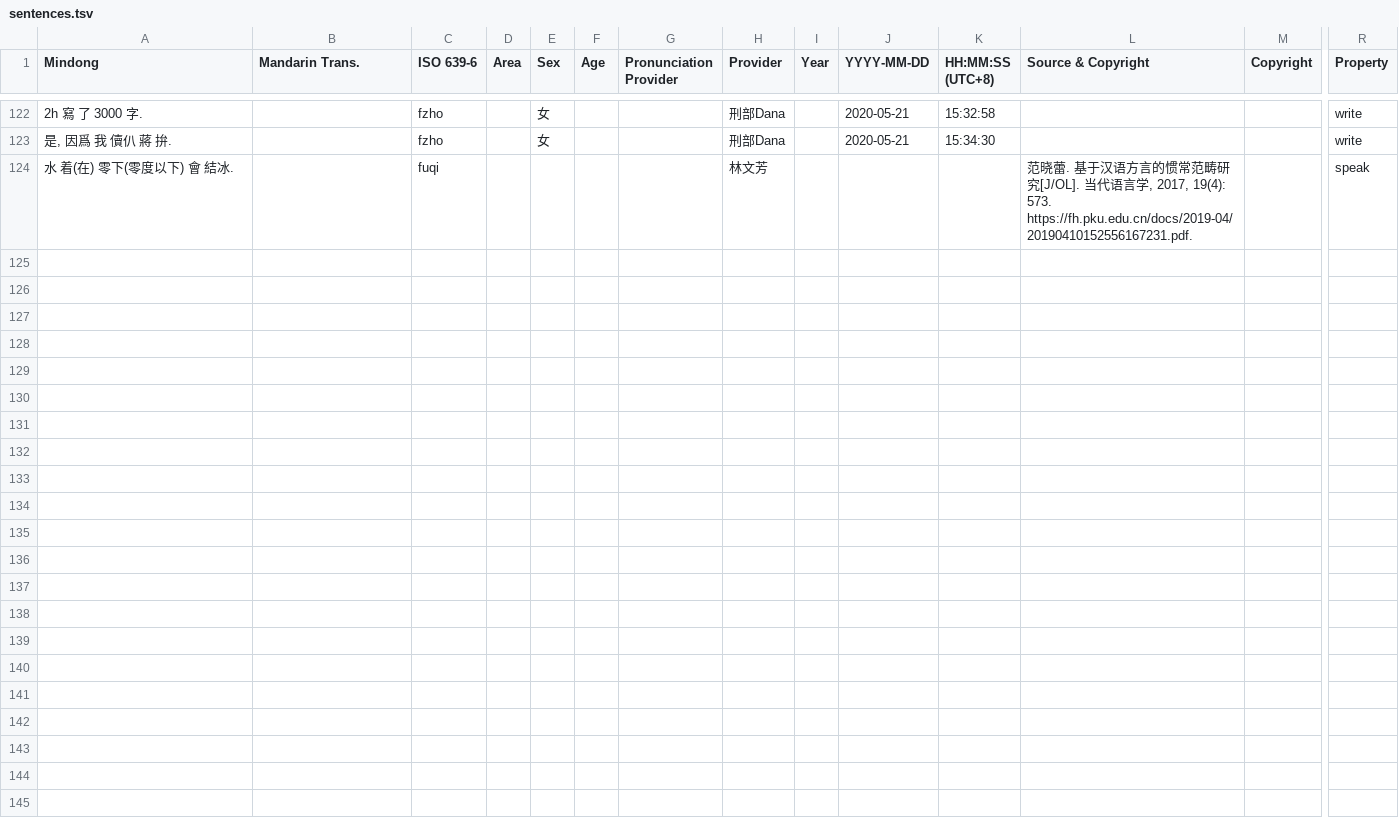
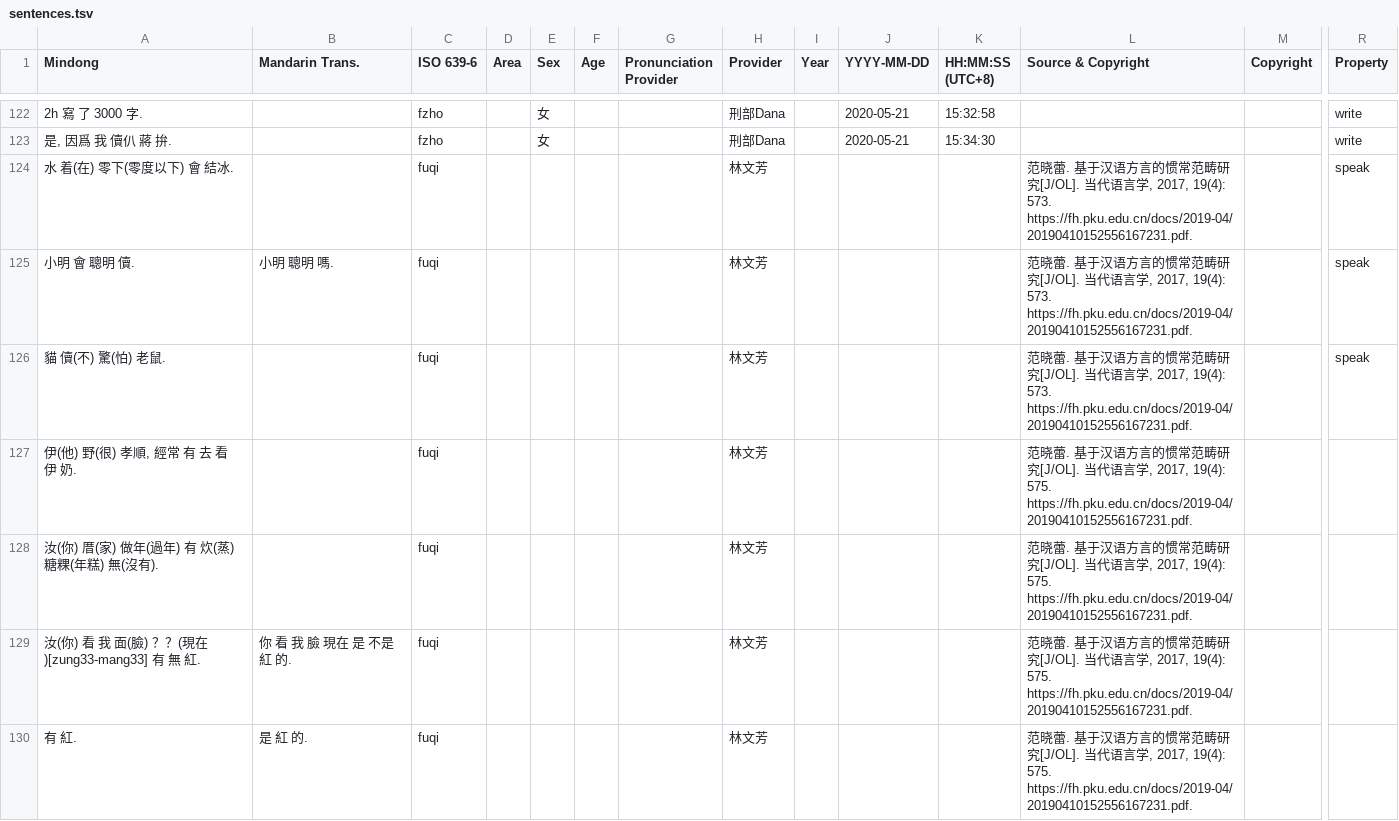
Before and after one commit to MindongLab/cdo-corpus, a TSV file: sentences.tsv, drawn as a sheet; only a part is shown, gaps mark what is left out; rows hold the shown columns only; the diff names each change by its address in the sheet, - before the commit and + after, or states it on an @@ line.

Commit message:
Update sentences.tsv

```diff
--- a/sentences.tsv
+++ b/sentences.tsv
+row 125: 小明 會 聰明 儥. | 小明 聰明 嗎. | fuqi |  |  |  |  | 林文芳 |  |  |  | 范晓蕾. 基于汉语方言的惯常范畴研究[J/OL]. 当代语言学, 2017, 19(4): 573. https://fh.pku.edu.cn/docs/2019-04/20190410152556167231.pdf. |  | speak
+row 126: 貓 儥(不) 驚(怕) 老鼠. |  | fuqi |  |  |  |  | 林文芳 |  |  |  | 范晓蕾. 基于汉语方言的惯常范畴研究[J/OL]. 当代语言学, 2017, 19(4): 573. https://fh.pku.edu.cn/docs/2019-04/20190410152556167231.pdf. |  | speak
+row 127: 伊(他) 野(很) 孝順, 經常 有 去 看 伊 奶. |  | fuqi |  |  |  |  | 林文芳 |  |  |  | 范晓蕾. 基于汉语方言的惯常范畴研究[J/OL]. 当代语言学, 2017, 19(4): 575. https://fh.pku.edu.cn/docs/2019-04/20190410152556167231.pdf.
+row 128: 汝(你) 厝(家) 做年(過年) 有 炊(蒸) 糖粿(年糕) 無(沒有). |  | fuqi |  |  |  |  | 林文芳 |  |  |  | 范晓蕾. 基于汉语方言的惯常范畴研究[J/OL]. 当代语言学, 2017, 19(4): 575. https://fh.pku.edu.cn/docs/2019-04/20190410152556167231.pdf.
+row 129: 汝(你) 看 我 面(臉) ？？(現在)[zung33-mang33] 有 無 紅. | 你 看 我 臉 現在 是 不是 紅 的. | fuqi |  |  |  |  | 林文芳 |  |  |  | 范晓蕾. 基于汉语方言的惯常范畴研究[J/OL]. 当代语言学, 2017, 19(4): 575. https://fh.pku.edu.cn/docs/2019-04/20190410152556167231.pdf.
+row 130: 有 紅. | 是 紅 的. | fuqi |  |  |  |  | 林文芳 |  |  |  | 范晓蕾. 基于汉语方言的惯常范畴研究[J/OL]. 当代语言学, 2017, 19(4): 575. https://fh.pku.edu.cn/docs/2019-04/20190410152556167231.pdf.
```
